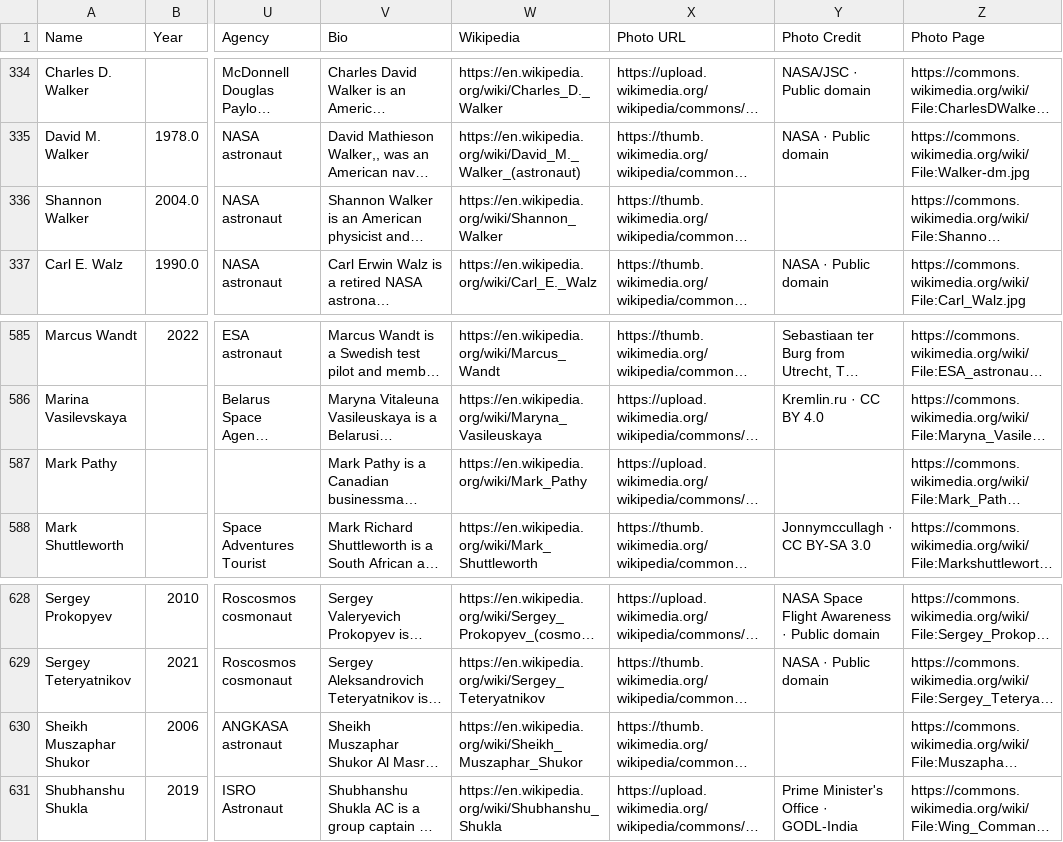
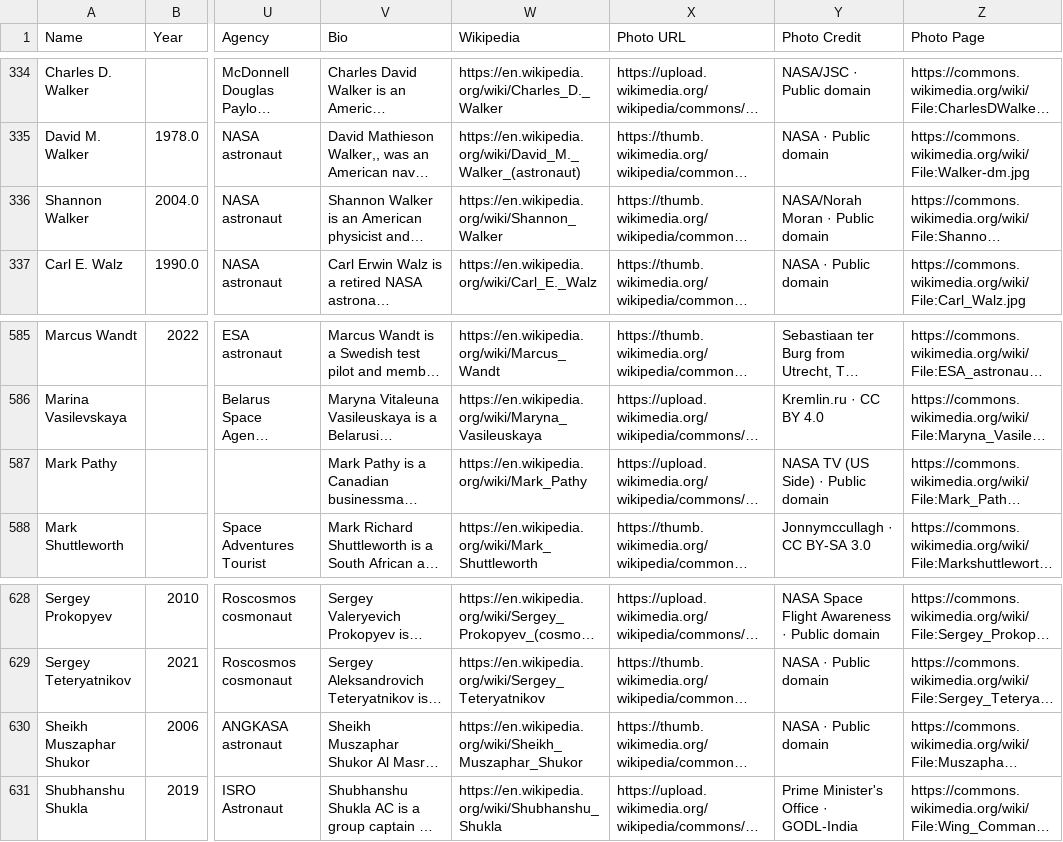
Before and after one commit to FormMe/HumanSpaceFlights, a CSV file: data/all_astronauts.csv, drawn as a sheet; only a part is shown, gaps mark what is left out; long unchanged cells end in …; the diff names each change by its address in the sheet, - before the commit and + after, or states it on an @@ line.

```diff
--- a/data/all_astronauts.csv
+++ b/data/all_astronauts.csv
-Y336 (Photo Credit): (empty)
+Y336 (Photo Credit): NASA/Norah Moran · Public domain
-Y587 (Photo Credit): (empty)
+Y587 (Photo Credit): NASA TV (US Side) · Public domain
-Y630 (Photo Credit): (empty)
+Y630 (Photo Credit): NASA · Public domain
```
Also changed, not shown: data/missions.csv, 3 other files.
